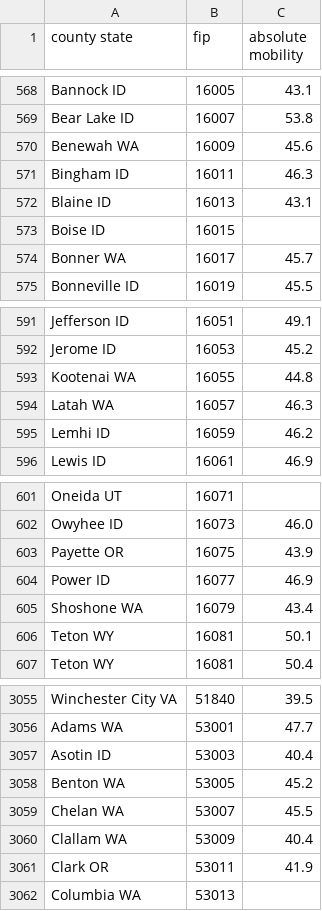
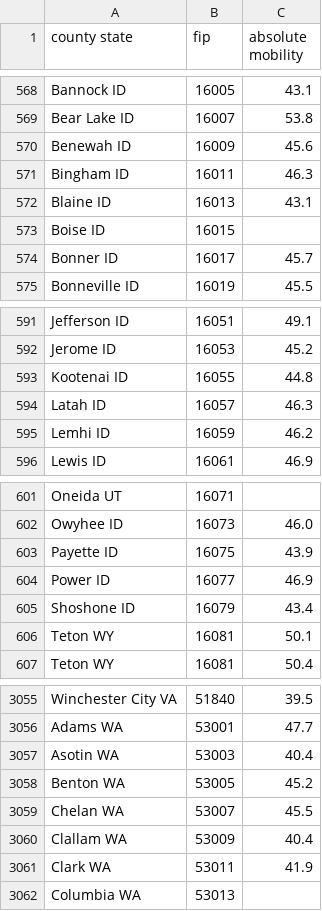
Before and after one commit to IoannisPapadakis/cs171-finalproject-mehrotra-anita, a TSV file: data/county_and_mobility.tsv, drawn as a sheet; only a part is shown, gaps mark what is left out; the diff covers the shown part only.

Commit message:
after submission

```diff
--- a/data/county_and_mobility.tsv
+++ b/data/county_and_mobility.tsv
@@ -569,3 +569,3 @@ Bannock ID	16005	43.1
 Bear Lake ID	16007	53.8
-Benewah WA	16009	45.6
+Benewah ID	16009	45.6
 Bingham ID	16011	46.3
@@ -573,3 +573,3 @@ Blaine ID	16013	43.1
 Boise ID	16015	
-Bonner WA	16017	45.7
+Bonner ID	16017	45.7
 Bonneville ID	16019	45.5
@@ -592,4 +592,4 @@ Jefferson ID	16051	49.1
 Jerome ID	16053	45.2
-Kootenai WA	16055	44.8
-Latah WA	16057	46.3
+Kootenai ID	16055	44.8
+Latah ID	16057	46.3
 Lemhi ID	16059	46.2
@@ -602,5 +602,5 @@ Oneida UT	16071
 Owyhee ID	16073	46.0
-Payette OR	16075	43.9
+Payette ID	16075	43.9
 Power ID	16077	46.9
-Shoshone WA	16079	43.4
+Shoshone ID	16079	43.4
 Teton WY	16081	50.1
@@ -3056,3 +3056,3 @@ Winchester City VA	51840	39.5
 Adams WA	53001	47.7
-Asotin ID	53003	40.4
+Asotin WA	53003	40.4
 Benton WA	53005	45.2
@@ -3060,3 +3060,3 @@ Chelan WA	53007	45.5
 Clallam WA	53009	40.4
-Clark OR	53011	41.9
+Clark WA	53011	41.9
 Columbia WA	53013	
```
Also changed, not shown: 7 edited cells elsewhere in this file.
